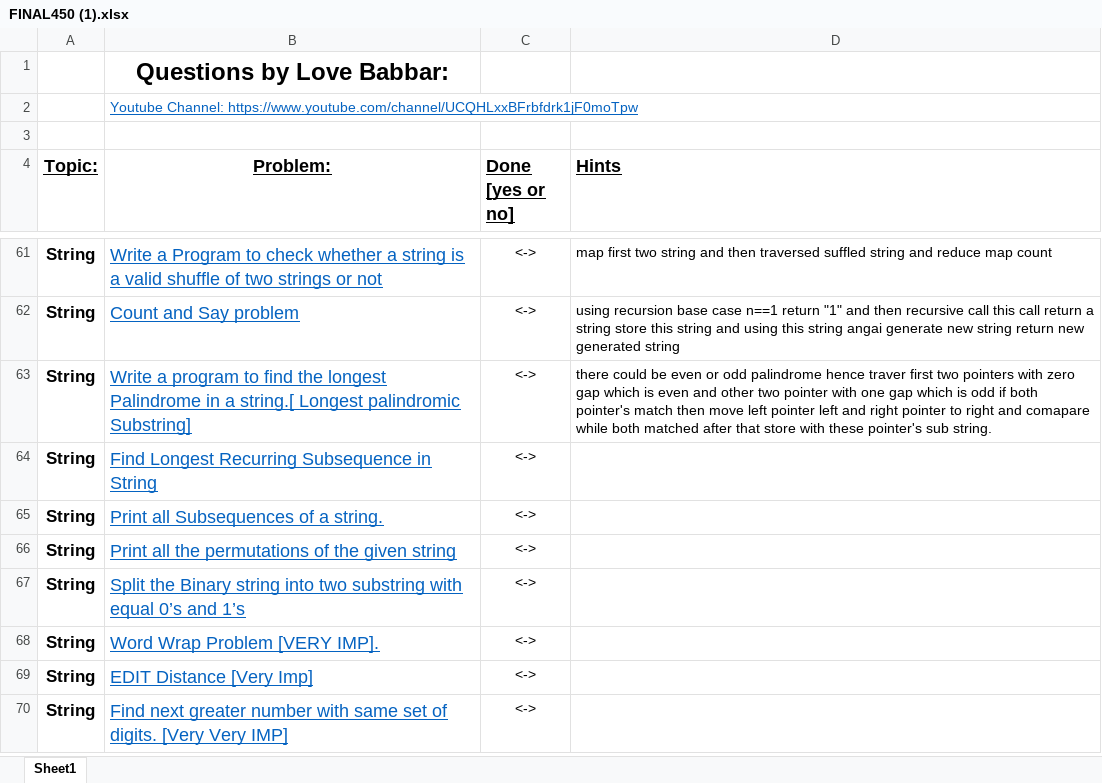
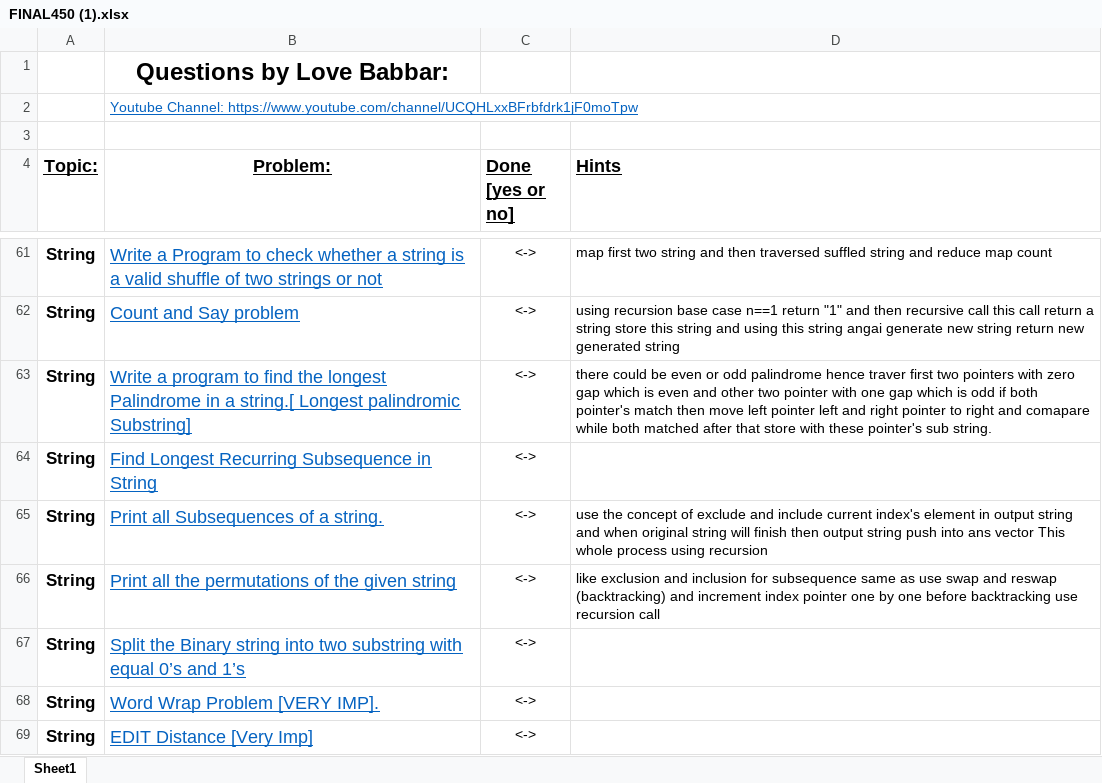
Before and after one commit to Harshit22429/DSA_450_Series, an Excel workbook: FINAL450 (1).xlsx, sheet Sheet1, drawn as a sheet; only a part is shown, gaps mark what is left out; the shorter side is filled out with more unchanged rows; values as stored, in another font and other column widths than the file's, no borders; the diff names each change by its address in the sheet, - before the commit and + after, or states it on an @@ line.

```diff
--- a/FINAL450 (1).xlsx (sheet Sheet1)
+++ b/FINAL450 (1).xlsx (sheet Sheet1)
-D65 (Hints): (empty)
+D65 (Hints): use the concept of exclude and include current index's element in output string and when original string will finish then output string push into ans vector This whole process using recursion
-D66 (Hints): (empty)
+D66 (Hints): like exclusion and inclusion for subsequence same as use swap and reswap (backtracking) and increment index pointer one by one before backtracking use recursion call
```
Also changed, not shown: 7 other files.
